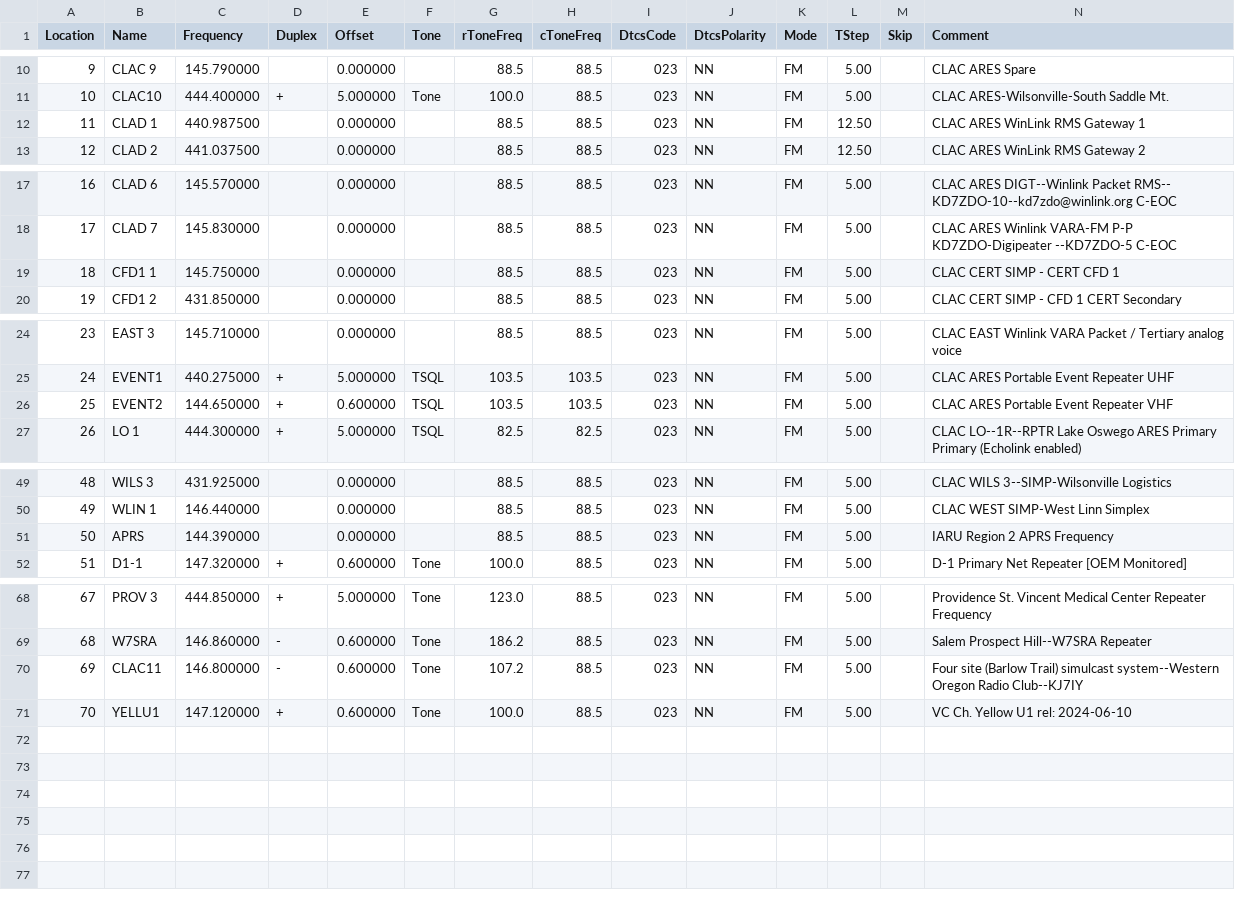
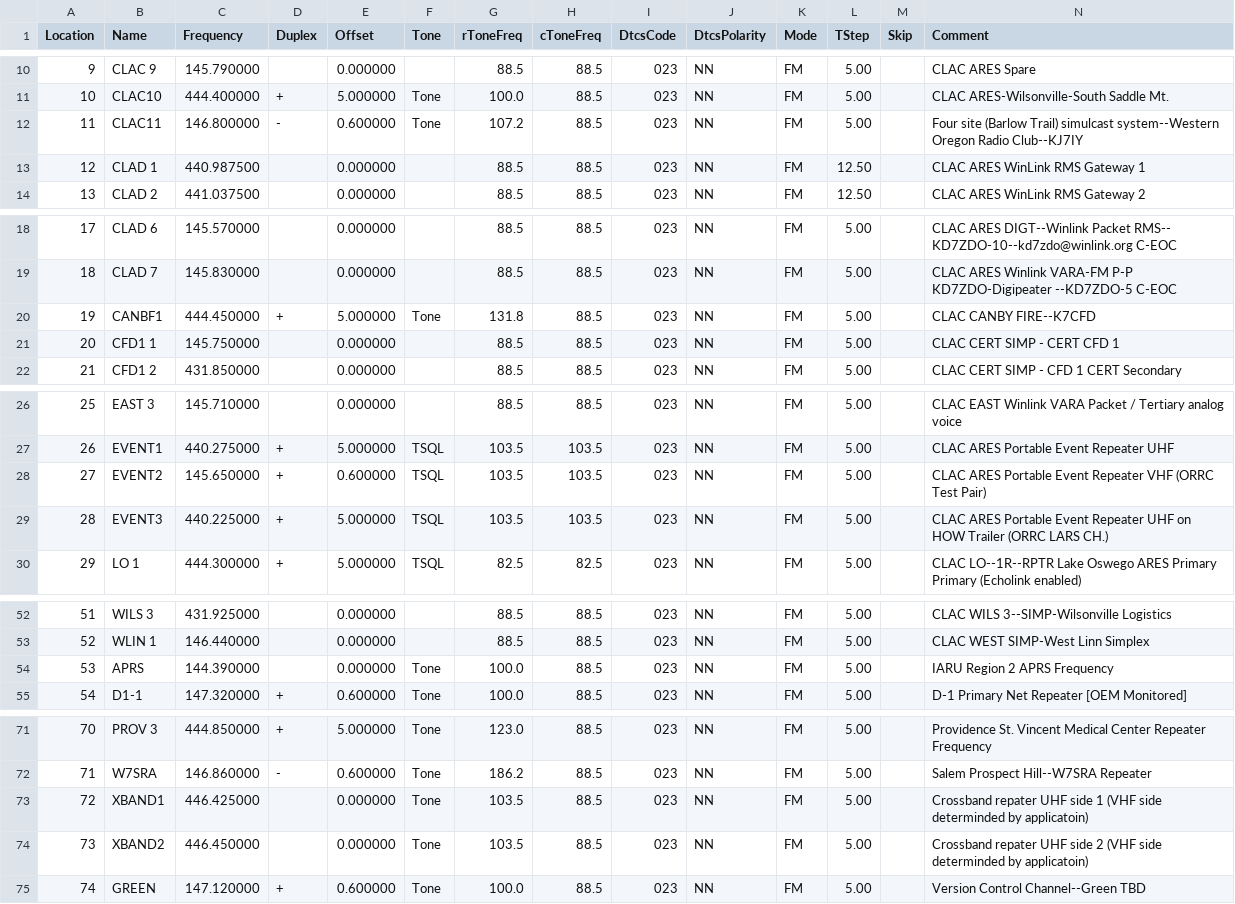
Before and after one commit to cares-github/frequency-plan, a CSV file: chirp_csv/2m_and_70cm.csv, drawn as a sheet; only a part is shown, gaps mark what is left out; addresses are those after the commit; rows hold the shown columns only; the diff names each change by its address in the sheet, - before the commit and + after, or states it on an @@ line.

Commit message:
Updated the 2m and 70cm plan for chirp to the preliminary update.

```diff
--- a/chirp_csv/2m_and_70cm.csv
+++ b/chirp_csv/2m_and_70cm.csv
+row 12: 11 | CLAC11 | 146.800000 | - | 0.600000 | Tone | 107.2 | 88.5 | 023 | NN | FM | 5.00 |  | Four site (Barlow Trail) simulcast system--Western Oregon Radio Club--KJ7IY
@@ column A (Location) renumbered from row 13 down @@
+row 20: 19 | CANBF1 | 444.450000 | + | 5.000000 | Tone | 131.8 | 88.5 | 023 | NN | FM | 5.00 |  | CLAC CANBY FIRE--K7CFD
-C28 (Frequency): 144.650000
+C28 (Frequency): 145.650000
-N28 (Comment): …Repeater VHF
+N28 (Comment): …Repeater VHF (ORRC Test Pair)
+row 29: 28 | EVENT3 | 440.225000 | + | 5.000000 | TSQL | 103.5 | 103.5 | 023 | NN | FM | 5.00 |  | CLAC ARES Portable Event Repeater UHF on HOW Trailer (ORRC LARS CH.)
-F54 (Tone): (empty)
+F54 (Tone): Tone
-G54 (rToneFreq): 88.5
+G54 (rToneFreq): 100.0
-B73 (Name): CLAC11
+B73 (Name): XBAND1
-C73 (Frequency): 146.800000
+C73 (Frequency): 446.425000
-D73 (Duplex): -
+D73 (Duplex): (empty)
-E73 (Offset): 0.600000
+E73 (Offset): 0.000000
-G73 (rToneFreq): 107.2
+G73 (rToneFreq): 103.5
-N73 (Comment): Four site (Barlow Trail) simulcast system--Western Oregon Radio Club--KJ7IY
+N73 (Comment): Crossband repater UHF side 1 (VHF side determinded by applicatoin)
+row 74: 73 | XBAND2 | 446.450000 |  | 0.000000 | Tone | 103.5 | 88.5 | 023 | NN | FM | 5.00 |  | Crossband repater UHF side 2 (VHF side determinded by applicatoin)
-B75 (Name): YELLU1
+B75 (Name): GREEN
-N75 (Comment): VC Ch. Yellow U1 rel: 2024-06-10
+N75 (Comment): Version Control Channel--Green TBD
```
